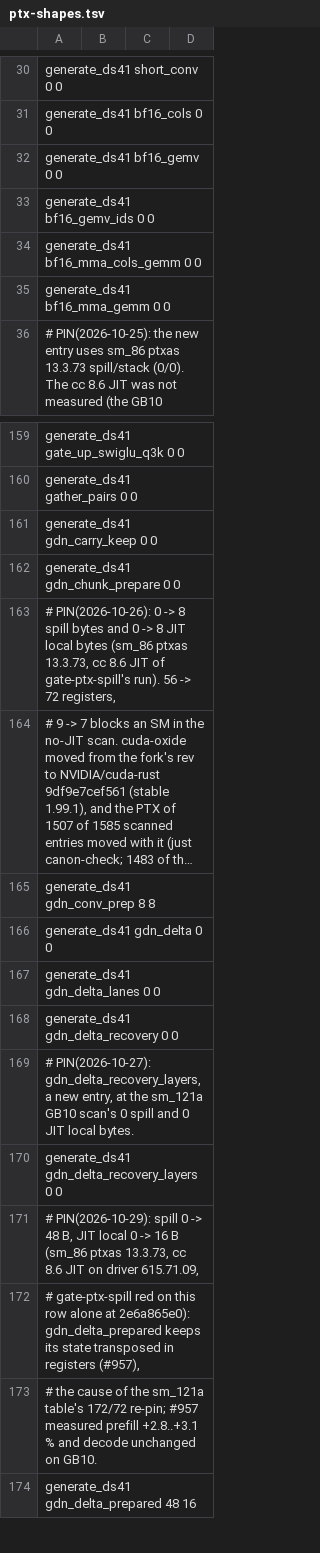
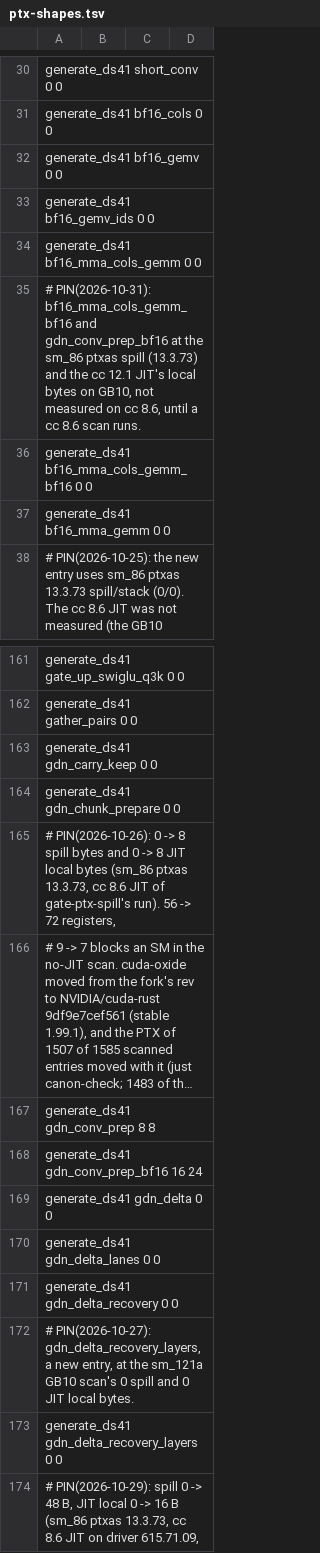
Before and after one commit to juliankang4/bloomery, a TSV file: tools/ref/ptx-shapes.tsv, drawn as a sheet; only a part is shown, gaps mark what is left out; the shorter side is filled out with more unchanged rows; long unchanged cells end in ….

Commit message:
ptx-shapes: pin the BF16 conv and product entries the q·k·v store added

```diff
--- a/tools/ref/ptx-shapes.tsv
+++ b/tools/ref/ptx-shapes.tsv
@@ -34,2 +34,4 @@ generate_ds41   bf16_gemv_ids                            0           0
 generate_ds41   bf16_mma_cols_gemm                       0           0
+# PIN(2026-10-31): bf16_mma_cols_gemm_bf16 and gdn_conv_prep_bf16 at the sm_86 ptxas spill (13.3.73) and the cc 12.1 JIT's local bytes on GB10, not measured on cc 8.6, until a cc 8.6 scan runs.
+generate_ds41   bf16_mma_cols_gemm_bf16                  0           0
 generate_ds41   bf16_mma_gemm                            0           0
@@ -165,2 +167,3 @@ generate_ds41   gdn_chunk_prepare                        0           0
 generate_ds41   gdn_conv_prep                            8           8
+generate_ds41   gdn_conv_prep_bf16                      16          24
 generate_ds41   gdn_delta                                0           0
```
Also changed, not shown: tools/ref/ptx-shapes/sm_120a-cc12.0.tsv, tools/ref/ptx-shapes/sm_121-cc12.1.tsv, 2 other files.
